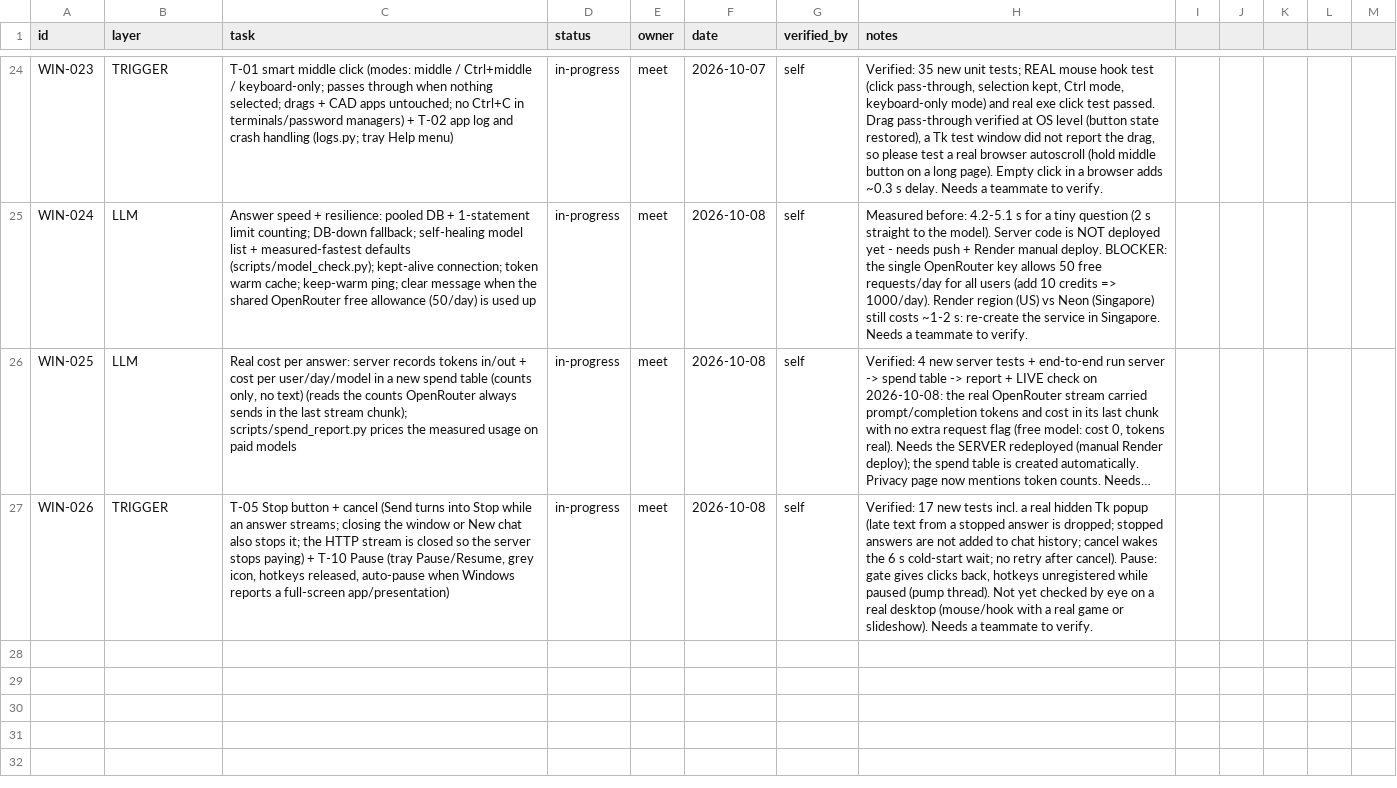
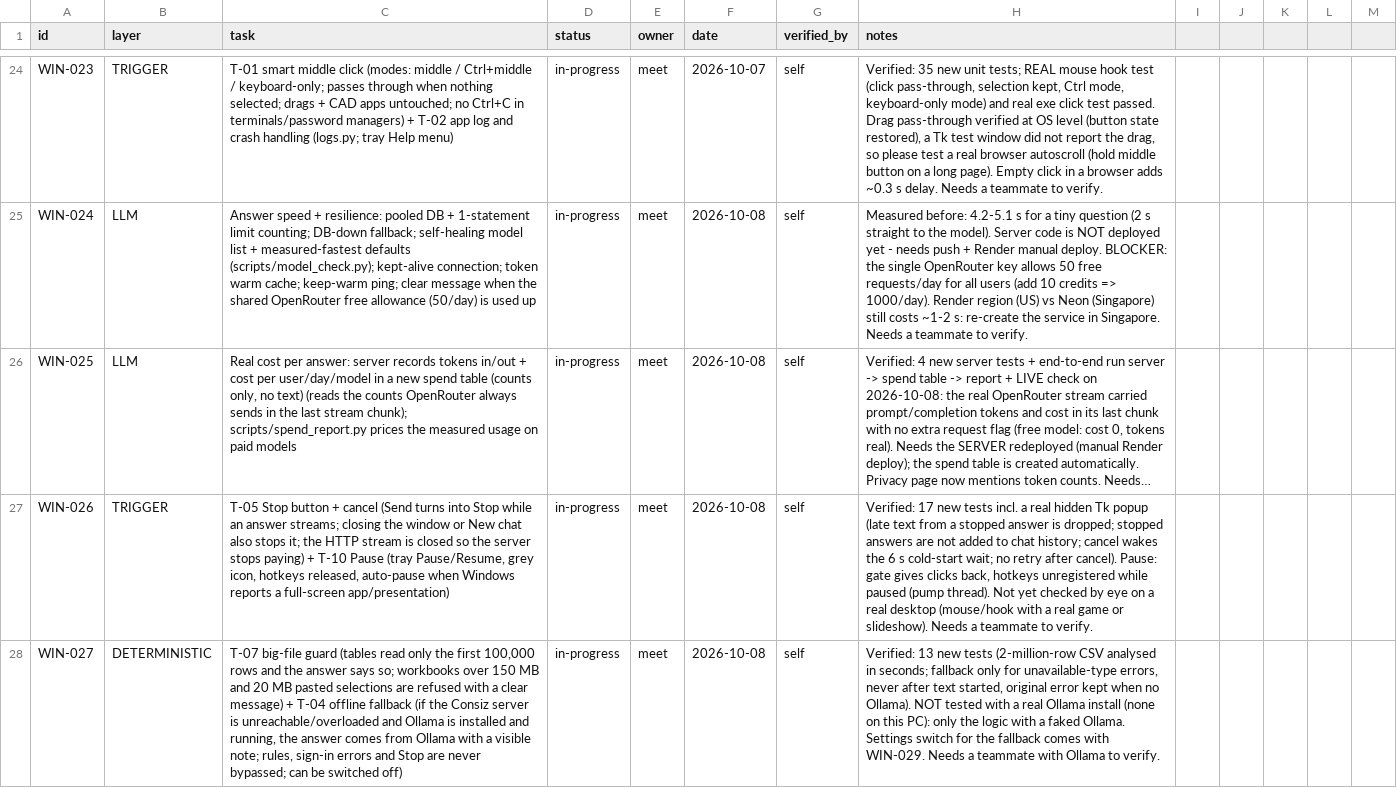
Before and after one commit to MeetShah0656/Consiz-Windows, a CSV file: team/checkpoints-meet-windows.csv, drawn as a sheet; only a part is shown, gaps mark what is left out; long unchanged cells end in …; the diff names each change by its address in the sheet, - before the commit and + after, or states it on an @@ line.

```diff
--- a/team/checkpoints-meet-windows.csv
+++ b/team/checkpoints-meet-windows.csv
+row 28: WIN-027 | DETERMINISTIC | T-07 big-file guard (tables read only the first 100,000 rows and the answer says so; workbooks over 150 MB and 20 MB pasted selections are refused with a clear message) + T-04 offline fallback (if the Consiz server is unreachable/overloaded and Ollama is installed and running, the answer comes from Ollama with a visible note; rules, sign-in errors and Stop are never bypassed; can be switched off) | in-progress | meet | 2026-10-08 | self | Verified: 13 new tests (2-million-row CSV analysed in seconds; fallback only for unavailable-type errors, never after text started, original error kept when no Ollama). NOT tested with a real Ollama install (none on this PC): only the logic with a faked Ollama. Settings switch for the fallback comes with WIN-029. Needs a teammate with Ollama to verify.
```
Also changed, not shown: 4 other files.
